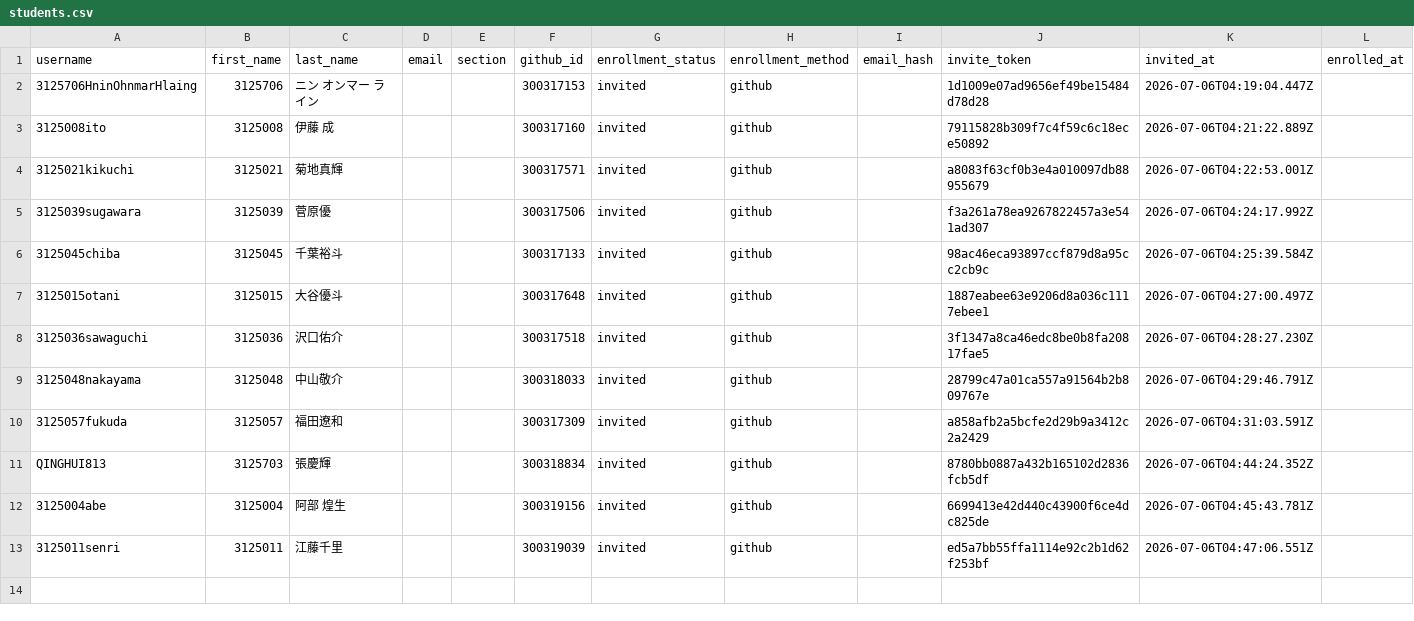
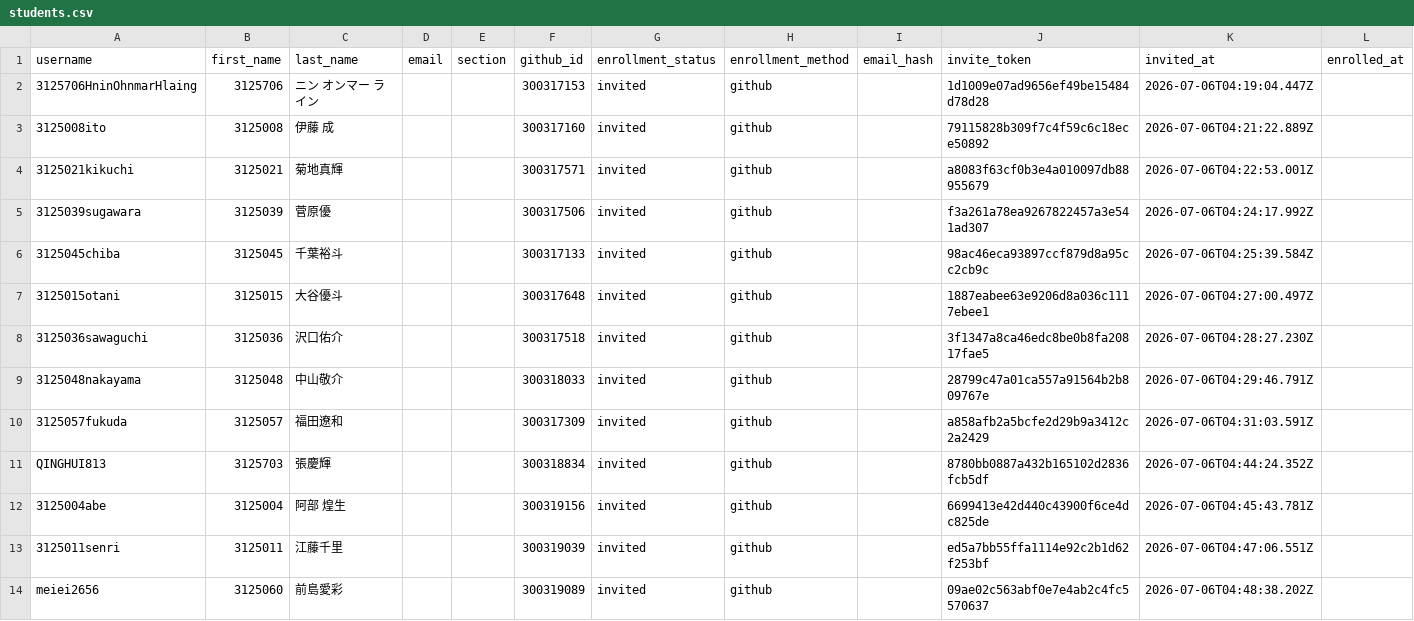
Before and after one commit to 2026PW1/classroom50, a CSV file: 2026-pw-1/students.csv, drawn as a sheet; the diff names each change by its address in the sheet, - before the commit and + after, or states it on an @@ line.

Commit message:
[Classroom 50] Add student: 2026-pw-1/meiei2656

```diff
--- a/2026-pw-1/students.csv
+++ b/2026-pw-1/students.csv
+row 14: meiei2656 | 3125060 | 前島愛彩 |  |  | 300319089 | invited | github |  | 09ae02c563abf0e7e4ab2c4fc5570637 | 2026-07-06T04:48:38.202Z
```
